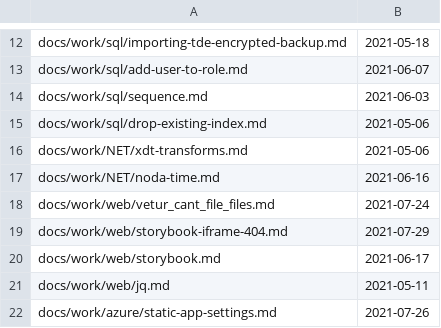
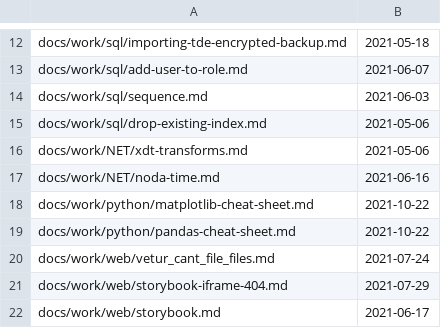
Before and after one commit to stimms/Blog, a CSV file: processedFiles.csv, drawn as a sheet; only a part is shown, gaps mark what is left out; the shorter side is filled out with more unchanged rows.

```diff
--- a/processedFiles.csv
+++ b/processedFiles.csv
@@ -17,2 +17,4 @@ docs/work/NET/xdt-transforms.md,2021-05-06
 docs/work/NET/noda-time.md,2021-06-16
+docs/work/python/matplotlib-cheat-sheet.md,2021-10-22
+docs/work/python/pandas-cheat-sheet.md,2021-10-22
 docs/work/web/vetur_cant_file_files.md,2021-07-24
```
Also changed, not shown: 2 other files.
